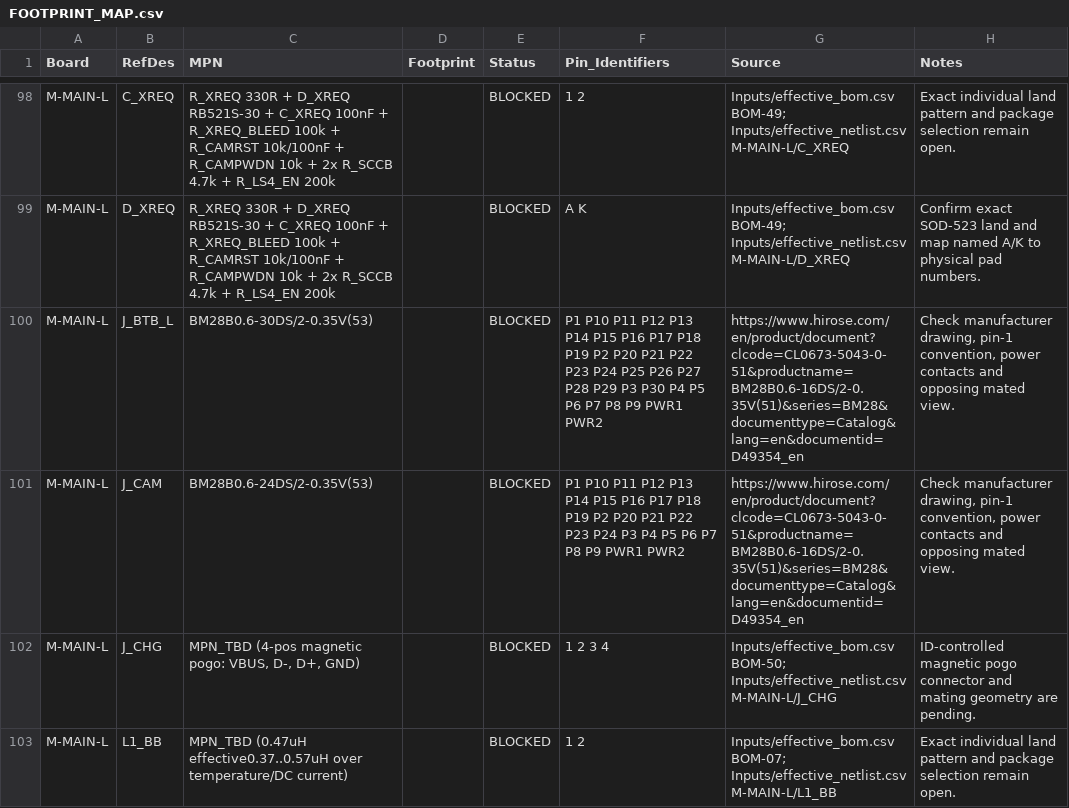
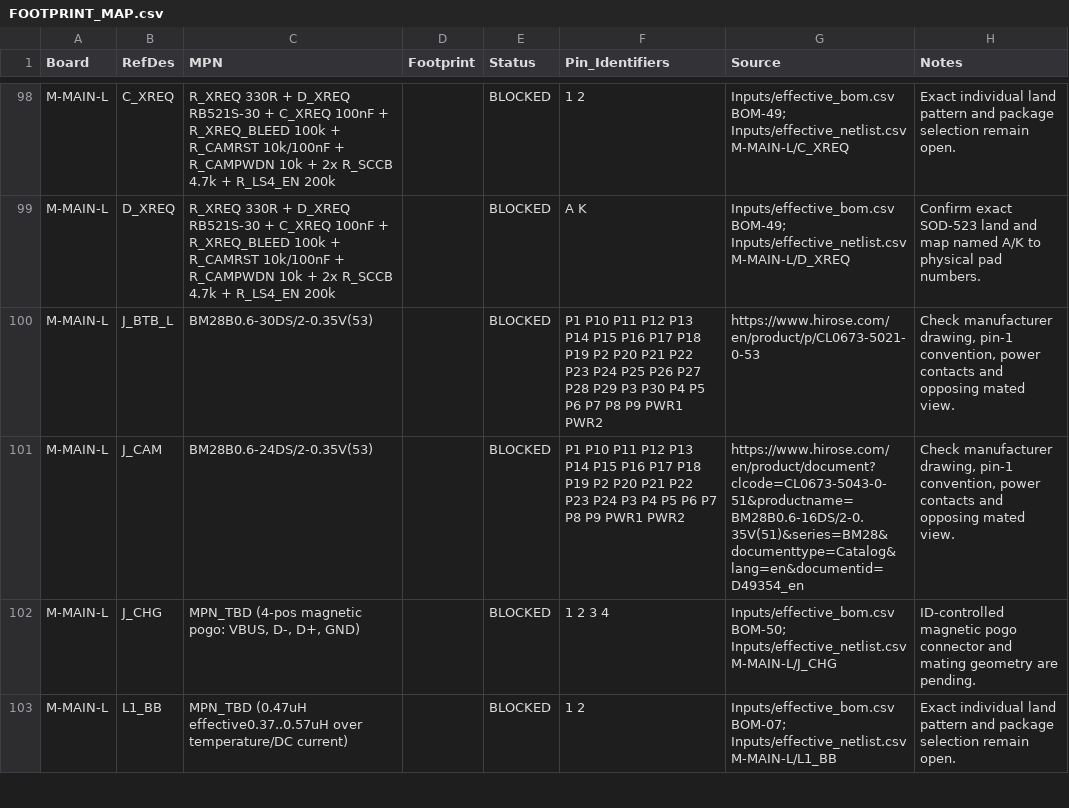
Before and after one commit to yfei7131-source/AI-AR-codex-Claude-, a CSV file: hardware/evt1-native-eda-20261118/FOOTPRINT_MAP.csv, drawn as a sheet; only a part is shown, gaps mark what is left out; the diff covers the shown part only.

```diff
--- a/hardware/evt1-native-eda-20261118/FOOTPRINT_MAP.csv
+++ b/hardware/evt1-native-eda-20261118/FOOTPRINT_MAP.csv
@@ -99,3 +99,3 @@ M-MAIN-L,C_XREQ,R_XREQ 330R + D_XREQ RB521S-30 + C_XREQ 100nF + R_XREQ_BLEED 100
 M-MAIN-L,D_XREQ,R_XREQ 330R + D_XREQ RB521S-30 + C_XREQ 100nF + R_XREQ_BLEED 100k + R_CAMRST 10k/100nF + R_CAMPWDN 10k + 2x R_SCCB 4.7k + R_LS4_EN 200k,,BLOCKED,A K,Inputs/effective_bom.csv BOM-49; Inputs/effective_netlist.csv M-MAIN-L/D_XREQ,Confirm exact SOD-523 land and map named A/K to physical pad numbers.
-M-MAIN-L,J_BTB_L,BM28B0.6-30DS/2-0.35V(53),,BLOCKED,P1 P10 P11 P12 P13 P14 P15 P16 P17 P18 P19 P2 P20 P21 P22 P23 P24 P25 P26 P27 P28 P29 P3 P30 P4 P5 P6 P7 P8 P9 PWR1 PWR2,https://www.hirose.com/en/product/document?clcode=CL0673-5043-0-51&productname=BM28B0.6-16DS/2-0.35V(51)&series=BM28&documenttype=Catalog&lang=en&documentid=D49354_en,"Check manufacturer drawing, pin-1 convention, power contacts and opposing mated view."
+M-MAIN-L,J_BTB_L,BM28B0.6-30DS/2-0.35V(53),,BLOCKED,P1 P10 P11 P12 P13 P14 P15 P16 P17 P18 P19 P2 P20 P21 P22 P23 P24 P25 P26 P27 P28 P29 P3 P30 P4 P5 P6 P7 P8 P9 PWR1 PWR2,https://www.hirose.com/en/product/p/CL0673-5021-0-53,"Check manufacturer drawing, pin-1 convention, power contacts and opposing mated view."
 M-MAIN-L,J_CAM,BM28B0.6-24DS/2-0.35V(53),,BLOCKED,P1 P10 P11 P12 P13 P14 P15 P16 P17 P18 P19 P2 P20 P21 P22 P23 P24 P3 P4 P5 P6 P7 P8 P9 PWR1 PWR2,https://www.hirose.com/en/product/document?clcode=CL0673-5043-0-51&productname=BM28B0.6-16DS/2-0.35V(51)&series=BM28&documenttype=Catalog&lang=en&documentid=D49354_en,"Check manufacturer drawing, pin-1 convention, power contacts and opposing mated view."
```
Also changed, not shown: 11 edited cells elsewhere in this file, hardware/evt1-native-eda-20261118/Inputs/bench_gates.csv, hardware/evt1-native-eda-20261118/Inputs/effective_bom.csv, 44 other files.
